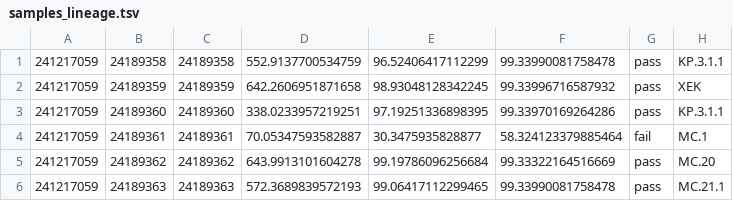
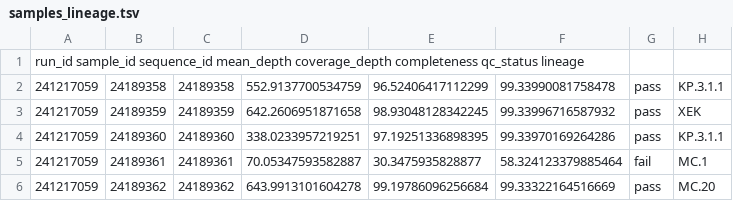
Before and after one commit to sjlow23/sc2_dropout, a TSV file: input/samples_lineage.tsv, drawn as a sheet; only a part is shown; the shorter side is filled out with more unchanged rows; the diff names each change by its address in the sheet, - before the commit and + after, or states it on an @@ line.

Commit message:
Update files

```diff
--- a/input/samples_lineage.tsv
+++ b/input/samples_lineage.tsv
+row 1: run_id sample_id sequence_id mean_depth coverage_depth completeness qc_status lineage
```
